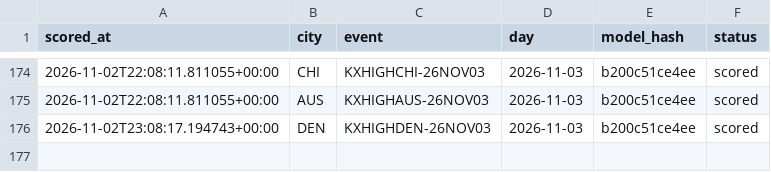
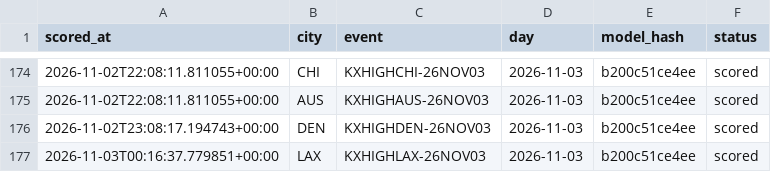
Before and after one commit to physicalreasoning/isotherm, a CSV file: runs.csv, drawn as a sheet; only a part is shown, gaps mark what is left out; the diff names each change by its address in the sheet, - before the commit and + after, or states it on an @@ line.

```diff
--- a/runs.csv
+++ b/runs.csv
+row 177: 2026-11-03T00:16:37.779851+00:00 | LAX | KXHIGHLAX-26NOV03 | 2026-11-03 | b200c51ce4ee | scored
```
Also changed, not shown: predictions.csv, trades.csv, 1 other file.
